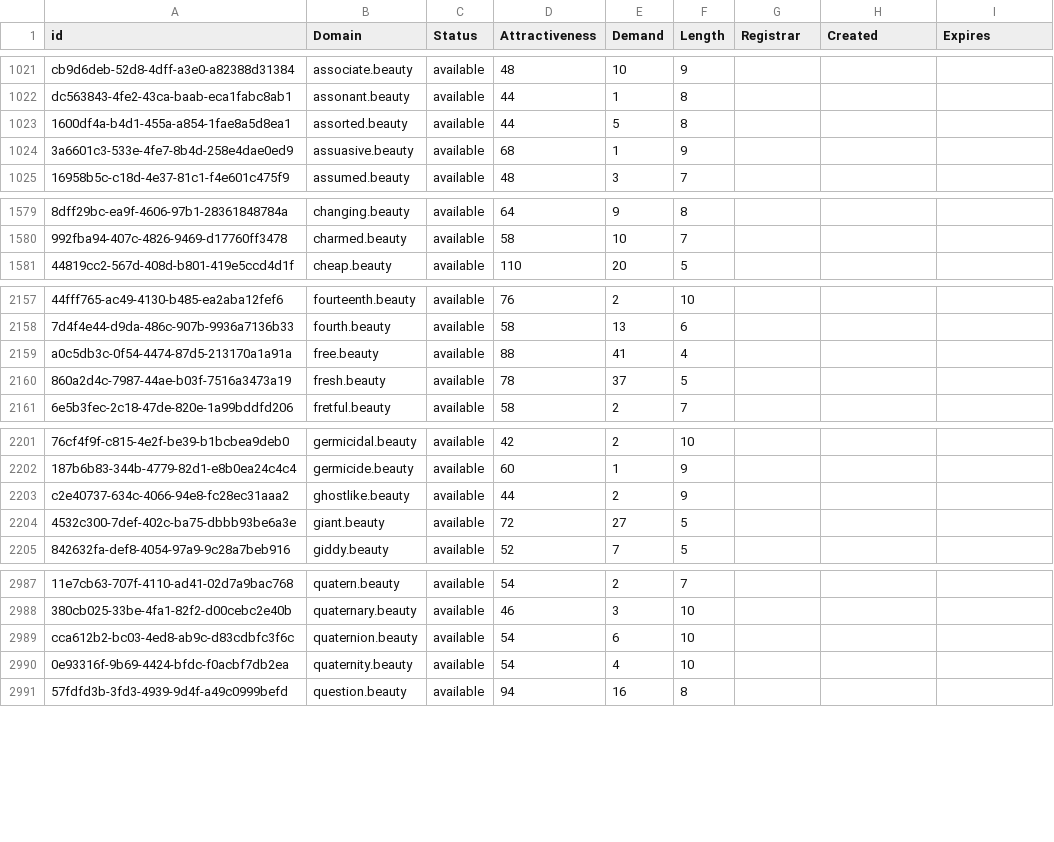
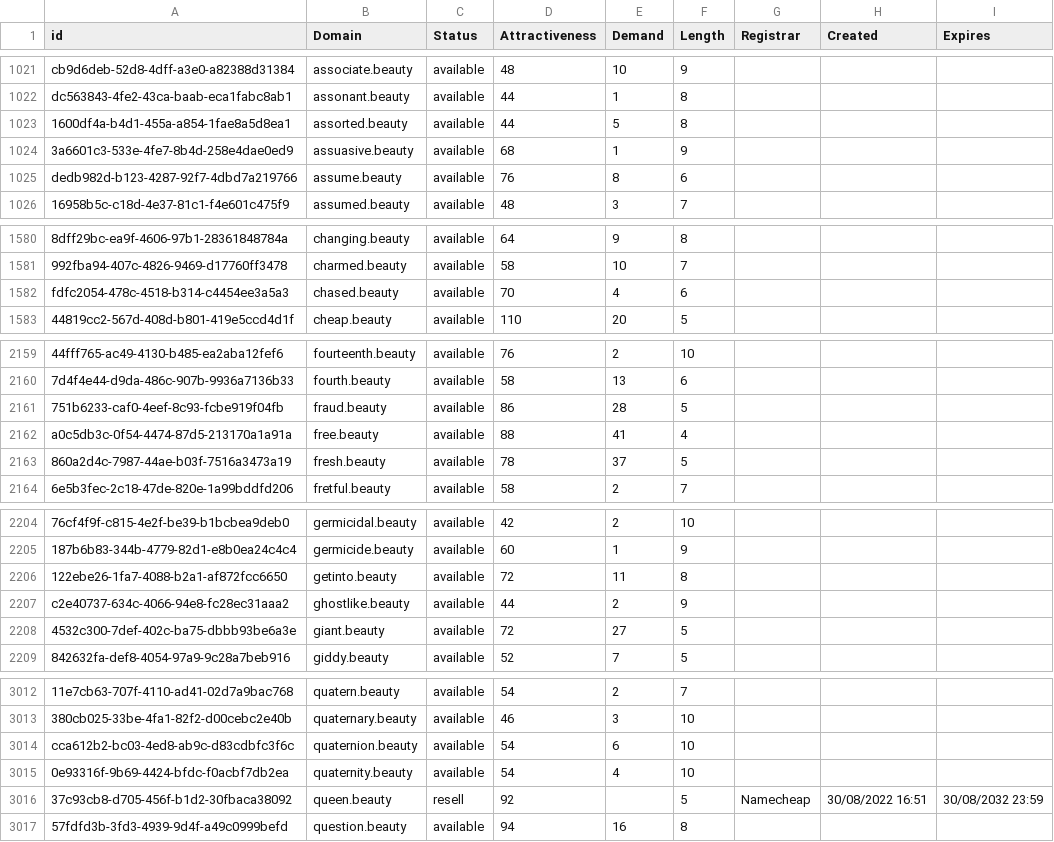
Before and after one commit to UniqueDomains/beauty-oneword-domains, a CSV file: beauty.csv, drawn as a sheet; only a part is shown, gaps mark what is left out; the diff covers the shown part only; the diff names each change by its address in the sheet, - before the commit and + after, or states it on an @@ line.

```diff
--- a/beauty.csv
+++ b/beauty.csv
+row 1025: dedb982d-b123-4287-92f7-4dbd7a219766 | assume.beauty | available | 76 | 8 | 6
+row 1582: fdfc2054-478c-4518-b314-c4454ee3a5a3 | chased.beauty | available | 70 | 4 | 6
+row 2161: 751b6233-caf0-4eef-8c93-fcbe919f04fb | fraud.beauty | available | 86 | 28 | 5
+row 2206: 122ebe26-1fa7-4088-b2a1-af872fcc6650 | getinto.beauty | available | 72 | 11 | 8
+row 3016: 37c93cb8-d705-456f-b1d2-30fbaca38092 | queen.beauty | resell | 92 |  | 5 | Namecheap | 30/08/2022 16:51 | 30/08/2032 23:59
```
Also changed, not shown: 26 added rows and 1 edited cell elsewhere in this file, 2 other files.
